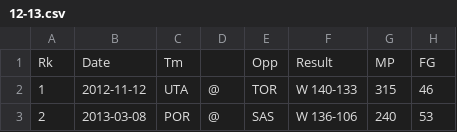
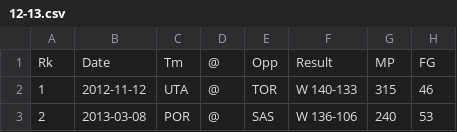
Before and after one commit to missfxhr/NBA-Single-Game-Score-Difference-Predictor, a CSV file: 12-13.csv, drawn as a sheet; only a part is shown; the diff names each change by its address in the sheet, - before the commit and + after, or states it on an @@ line.

```diff
--- a/12-13.csv
+++ b/12-13.csv
-D1: (empty)
+D1: @
```
Also changed, not shown: 11-12.csv, 13-14.csv, 2 other files.
